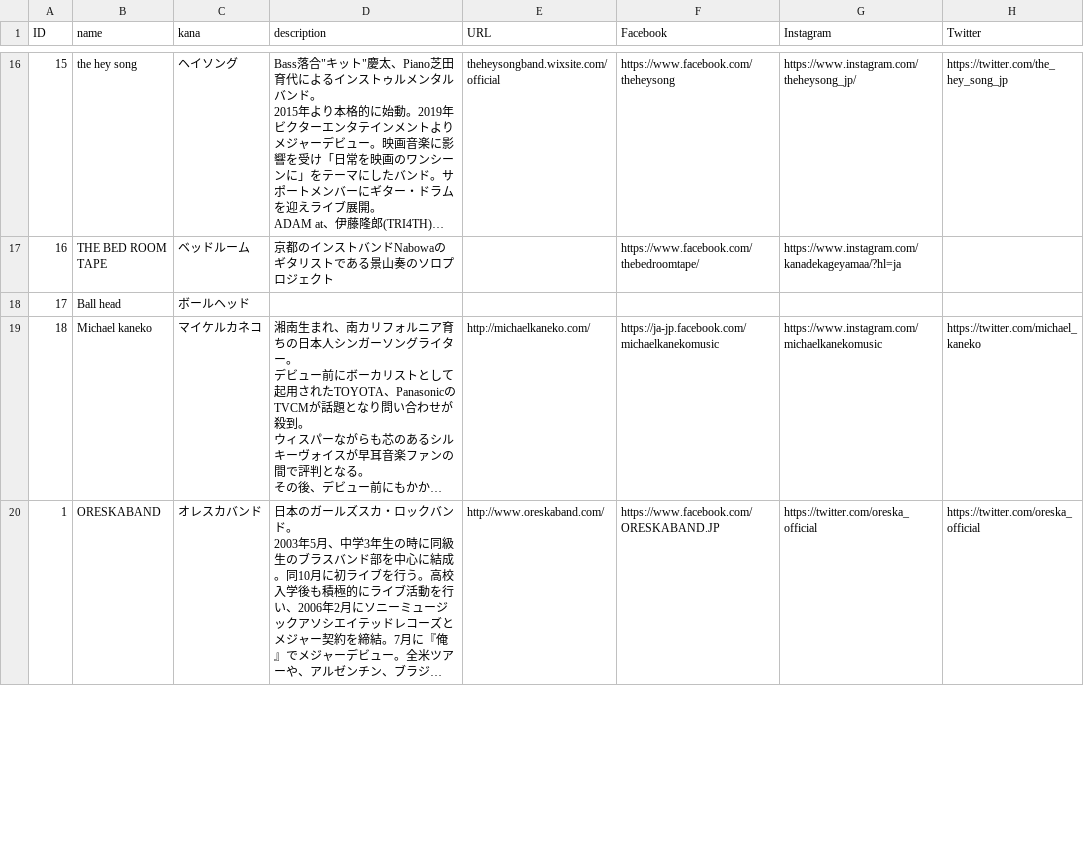
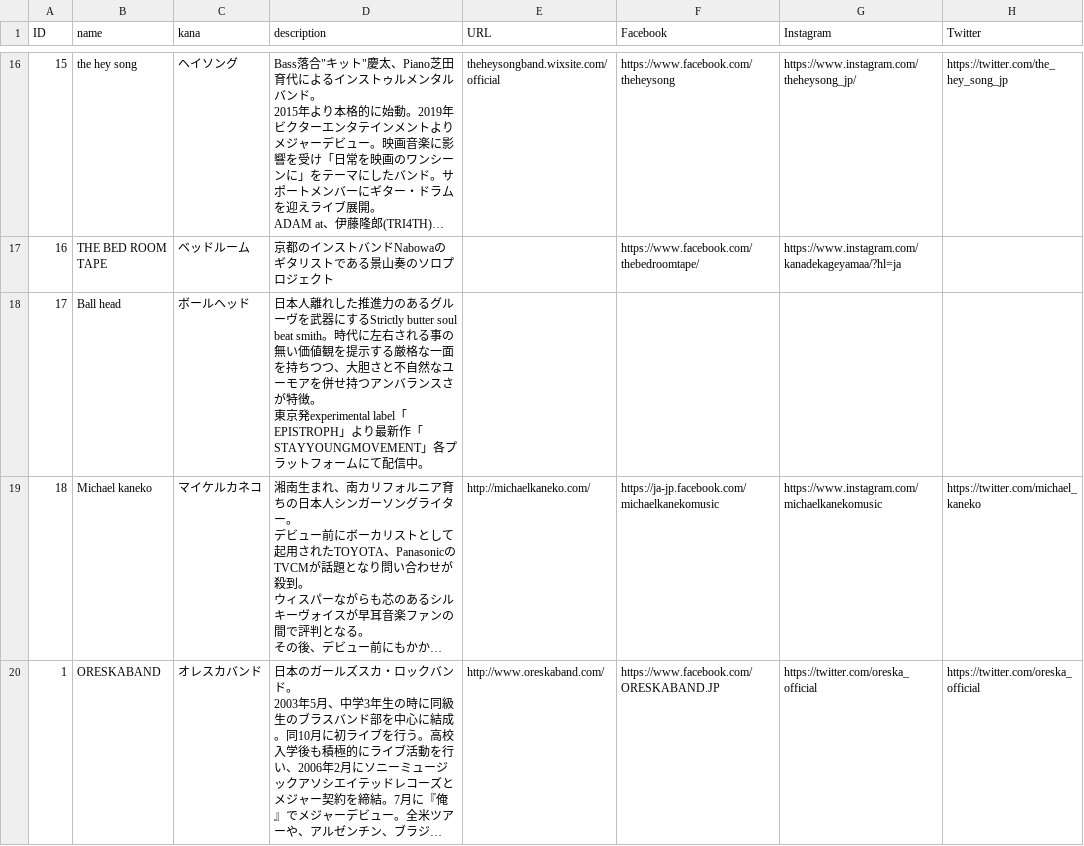
Before and after one commit to shirayamamusicvillage/shirayamamusicvillage.github.io, a CSV file: csv/artists.csv, drawn as a sheet; only a part is shown, gaps mark what is left out; long unchanged cells end in …; ↵ is a line break in a cell; the diff names each change by its address in the sheet, - before the commit and + after, or states it on an @@ line.

Commit message:
Update artists.csv

```diff
--- a/csv/artists.csv
+++ b/csv/artists.csv
-D18 (description): (empty)
+D18 (description): 日本人離れした推進力のあるグルーヴを武器にするStrictly butter soul beat smith。時代に左右される事の無い価値観を提示する厳格な一面を持ちつつ、大胆さと不自然なユーモアを併せ持つアンバランスさが特徴。 ↵ 東京発experimental label「EPISTROPH」より最新作「STAYYOUNGMOVEMENT」各プラットフォームにて配信中。
```
